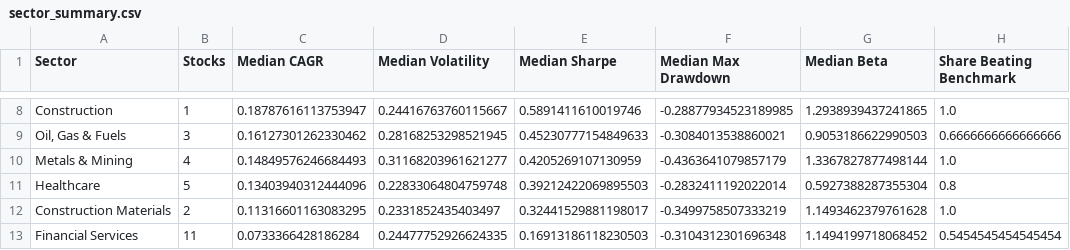
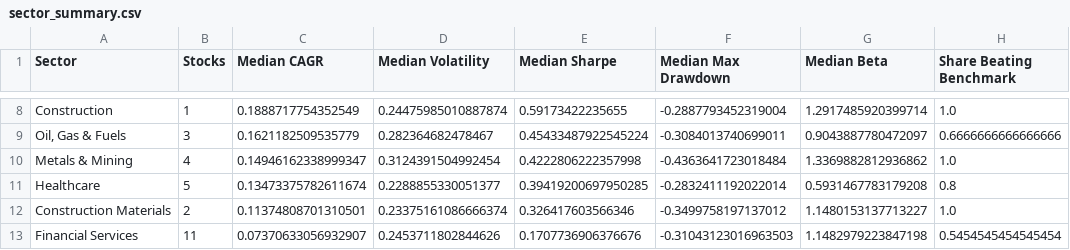
Before and after one commit to Harnoor001/stock-market-trend-analysis, a CSV file: data/processed/sector_summary.csv, drawn as a sheet; only a part is shown, gaps mark what is left out; the diff covers the shown part only; the diff names each change by its address in the sheet, - before the commit and + after, or states it on an @@ line.

```diff
--- a/data/processed/sector_summary.csv
+++ b/data/processed/sector_summary.csv
-C8 (Median CAGR): 0.18787616113753947
+C8 (Median CAGR): 0.1888717754352549
-D8 (Median Volatility): 0.24416763760115667
+D8 (Median Volatility): 0.24475985010887874
-E8 (Median Sharpe): 0.5891411610019746
+E8 (Median Sharpe): 0.59173422235655
-F8 (Median Max Drawdown): -0.28877934523189985
+F8 (Median Max Drawdown): -0.2887793452319004
-G8 (Median Beta): 1.2938939437241865
+G8 (Median Beta): 1.2917485920399714
-C9 (Median CAGR): 0.16127301262330462
+C9 (Median CAGR): 0.1621182509535779
-D9 (Median Volatility): 0.28168253298521945
+D9 (Median Volatility): 0.282364682478467
-E9 (Median Sharpe): 0.45230777154849633
+E9 (Median Sharpe): 0.45433487922545224
-F9 (Median Max Drawdown): -0.3084013538860021
+F9 (Median Max Drawdown): -0.3084013740699011
-G9 (Median Beta): 0.9053186622990503
+G9 (Median Beta): 0.9043887780472097
-C10 (Median CAGR): 0.14849576246684493
+C10 (Median CAGR): 0.14946162338999347
-D10 (Median Volatility): 0.31168203961621277
+D10 (Median Volatility): 0.3124391504992454
-E10 (Median Sharpe): 0.4205269107130959
+E10 (Median Sharpe): 0.4222806222357998
-F10 (Median Max Drawdown): -0.4363641079857179
+F10 (Median Max Drawdown): -0.4363641723018484
-G10 (Median Beta): 1.3367827877498144
+G10 (Median Beta): 1.3369882812936862
-C11 (Median CAGR): 0.13403940312444096
+C11 (Median CAGR): 0.13473375782611674
-D11 (Median Volatility): 0.22833064804759748
+D11 (Median Volatility): 0.2288855330051377
-E11 (Median Sharpe): 0.39212422069895503
+E11 (Median Sharpe): 0.39419200697950285
-G11 (Median Beta): 0.5927388287355304
+G11 (Median Beta): 0.5931467783179208
-C12 (Median CAGR): 0.11316601163083295
+C12 (Median CAGR): 0.11374808701310501
-D12 (Median Volatility): 0.2331852435403497
+D12 (Median Volatility): 0.23375161086666374
-E12 (Median Sharpe): 0.32441529881198017
+E12 (Median Sharpe): 0.326417603566346
-F12 (Median Max Drawdown): -0.3499758507333219
+F12 (Median Max Drawdown): -0.3499758197137012
-G12 (Median Beta): 1.1493462379761628
+G12 (Median Beta): 1.1480153137713227
-C13 (Median CAGR): 0.0733366428186284
+C13 (Median CAGR): 0.07370633056932907
-D13 (Median Volatility): 0.24477752926624335
+D13 (Median Volatility): 0.2453711802844626
-E13 (Median Sharpe): 0.16913186118230503
+E13 (Median Sharpe): 0.1707736906376676
-F13 (Median Max Drawdown): -0.3104312301696348
+F13 (Median Max Drawdown): -0.31043123016963503
-G13 (Median Beta): 1.1494199718068452
+G13 (Median Beta): 1.1482979223847198
```
Also changed, not shown: 46 edited cells elsewhere in this file, data/processed/correlation_matrix.csv, data/processed/correlation_pairs.csv, 9 other files.
